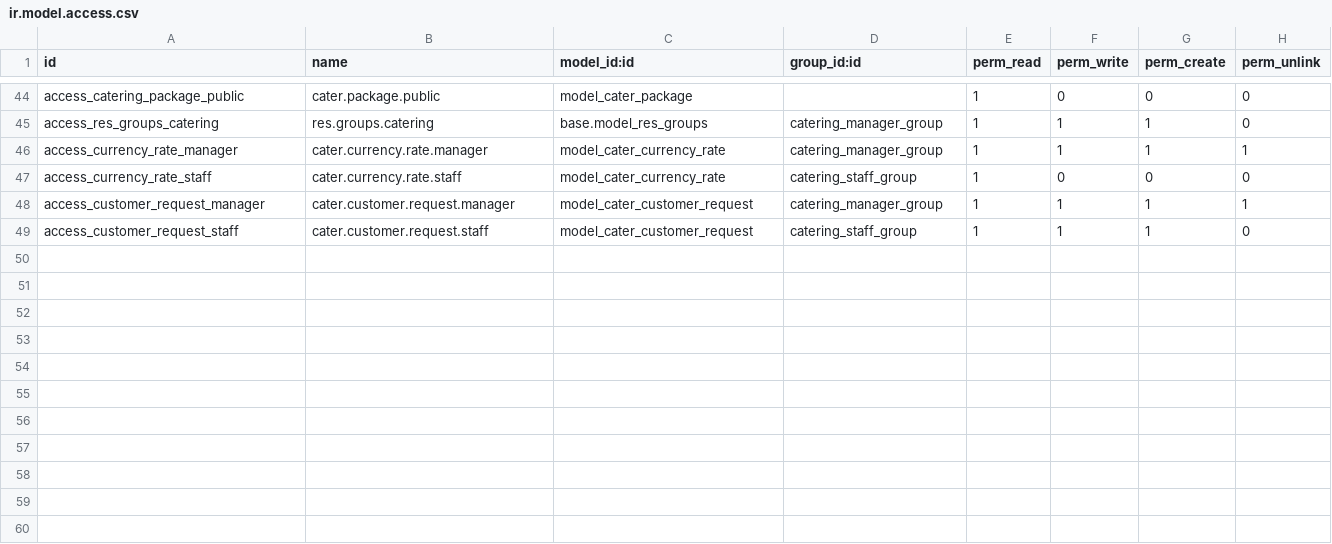
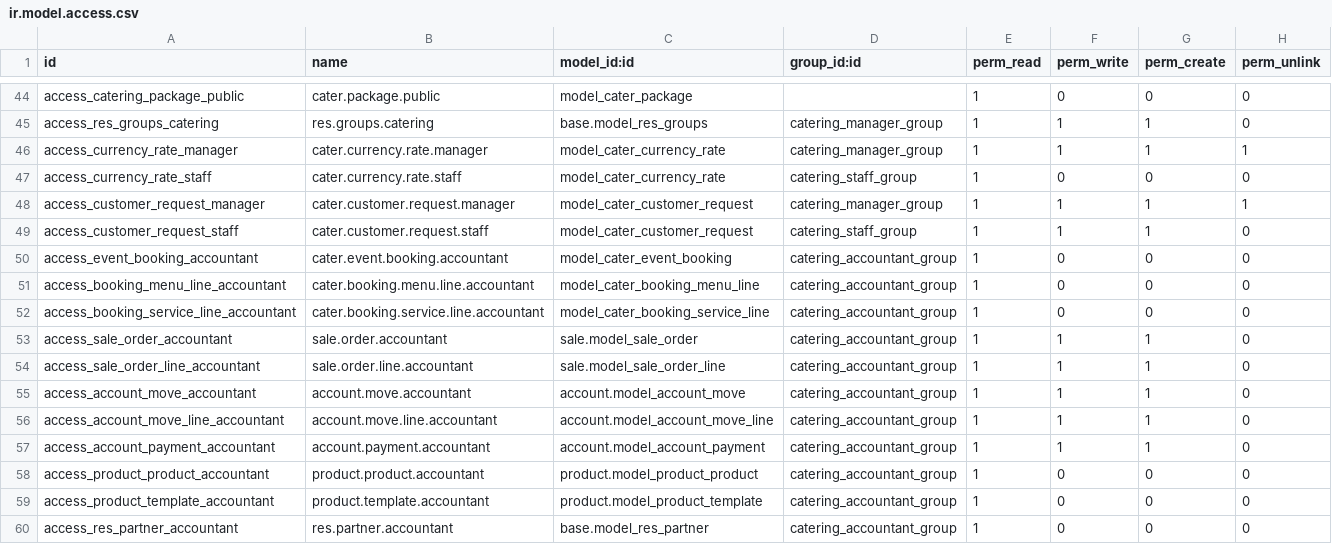
Before and after one commit to cjaymoni/odoo-e, a CSV file: enterprise/cater/security/ir.model.access.csv, drawn as a sheet; only a part is shown, gaps mark what is left out; the diff names each change by its address in the sheet, - before the commit and + after, or states it on an @@ line.

Commit message:
feat(security): Implement Accountant role with access controls and update user roles

```diff
--- a/enterprise/cater/security/ir.model.access.csv
+++ b/enterprise/cater/security/ir.model.access.csv
+row 50: access_event_booking_accountant | cater.event.booking.accountant | model_cater_event_booking | catering_accountant_group | 1 | 0 | 0 | 0
+row 51: access_booking_menu_line_accountant | cater.booking.menu.line.accountant | model_cater_booking_menu_line | catering_accountant_group | 1 | 0 | 0 | 0
+row 52: access_booking_service_line_accountant | cater.booking.service.line.accountant | model_cater_booking_service_line | catering_accountant_group | 1 | 0 | 0 | 0
+row 53: access_sale_order_accountant | sale.order.accountant | sale.model_sale_order | catering_accountant_group | 1 | 1 | 1 | 0
+row 54: access_sale_order_line_accountant | sale.order.line.accountant | sale.model_sale_order_line | catering_accountant_group | 1 | 1 | 1 | 0
+row 55: access_account_move_accountant | account.move.accountant | account.model_account_move | catering_accountant_group | 1 | 1 | 1 | 0
+row 56: access_account_move_line_accountant | account.move.line.accountant | account.model_account_move_line | catering_accountant_group | 1 | 1 | 1 | 0
+row 57: access_account_payment_accountant | account.payment.accountant | account.model_account_payment | catering_accountant_group | 1 | 1 | 1 | 0
+row 58: access_product_product_accountant | product.product.accountant | product.model_product_product | catering_accountant_group | 1 | 0 | 0 | 0
+row 59: access_product_template_accountant | product.template.accountant | product.model_product_template | catering_accountant_group | 1 | 0 | 0 | 0
+row 60: access_res_partner_accountant | res.partner.accountant | base.model_res_partner | catering_accountant_group | 1 | 0 | 0 | 0
```
Also changed, not shown: 4 other files.
